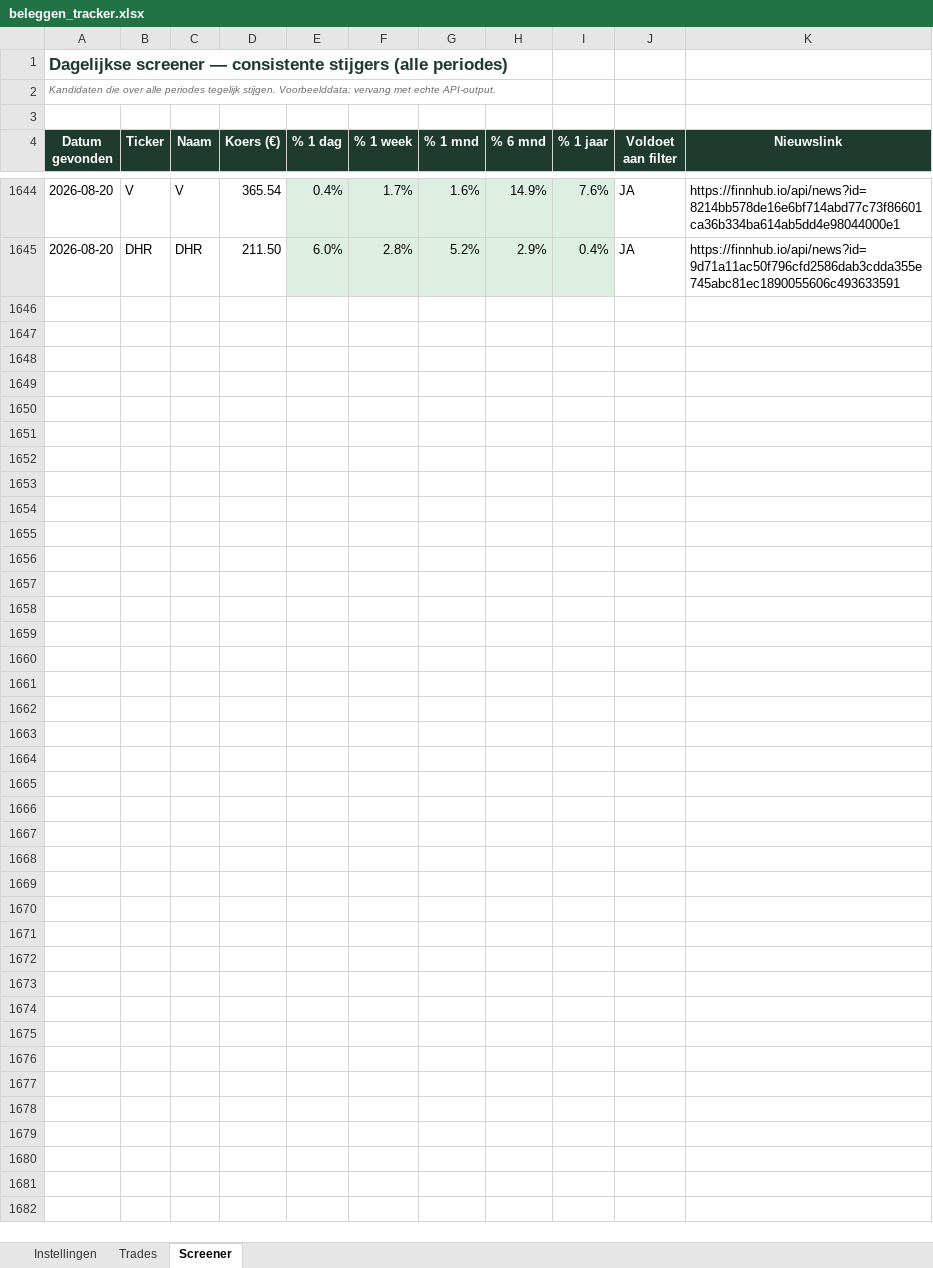
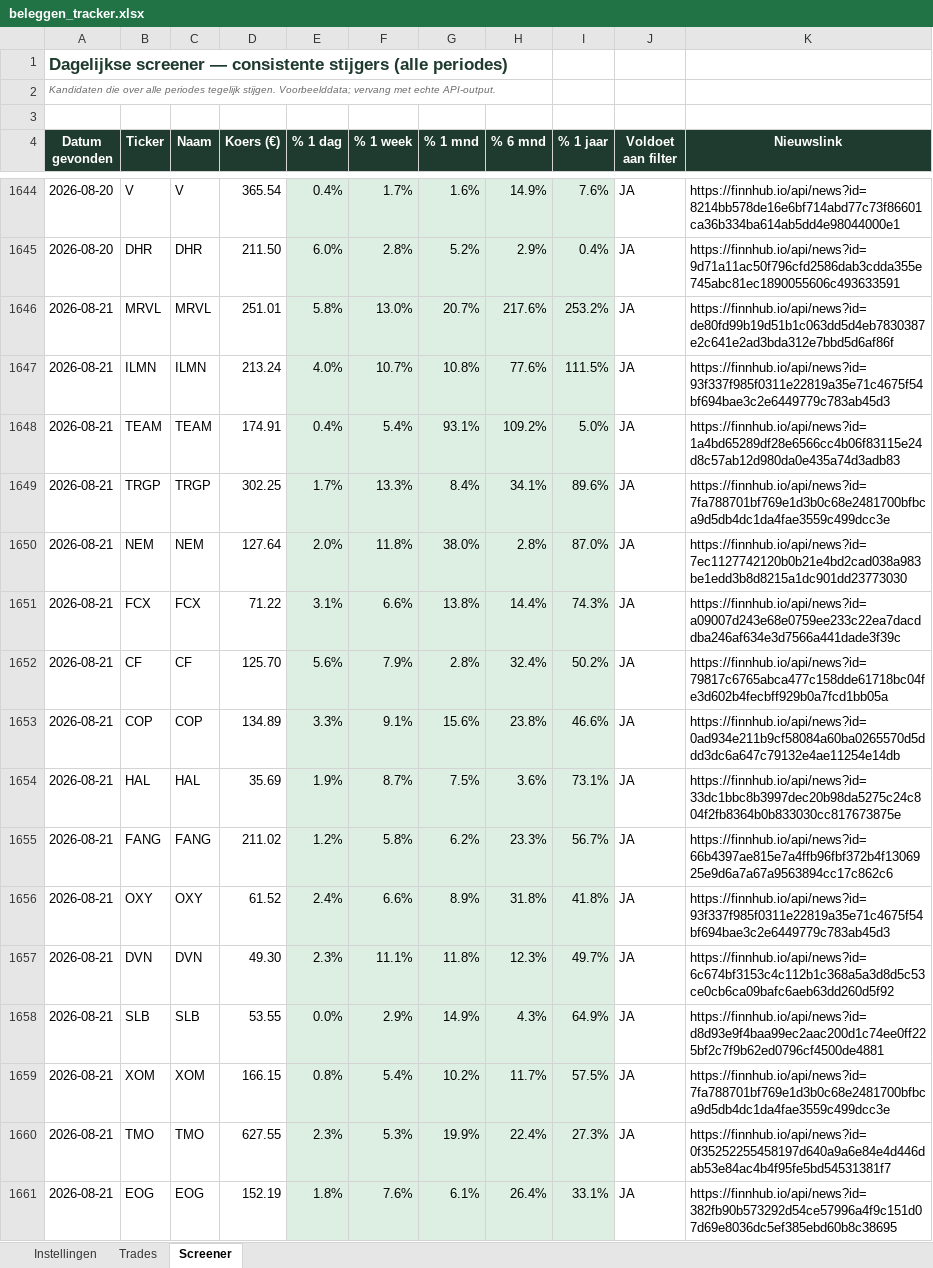
Before and after one commit to ignazio090/momentum-screener, an Excel workbook: beleggen_tracker.xlsx, sheet Screener, drawn as a sheet; only a part is shown, gaps mark what is left out; values as stored, in another font and other column widths than the file's, no borders; the diff covers the shown part only; the diff names each change by its address in the sheet, - before the commit and + after, or states it on an @@ line.

```diff
--- a/beleggen_tracker.xlsx (sheet Screener)
+++ b/beleggen_tracker.xlsx (sheet Screener)
+row 1646: 2026-08-21 | MRVL | MRVL | 251.01 | 5.8% | 13.0% | 20.7% | 217.6% | 253.2% | JA | https://finnhub.io/api/news?id=de80fd99b19d51b1c063dd5d4eb7830387e2c641e2ad3bda312e7bbd5d6af86f
+row 1647: 2026-08-21 | ILMN | ILMN | 213.24 | 4.0% | 10.7% | 10.8% | 77.6% | 111.5% | JA | https://finnhub.io/api/news?id=93f337f985f0311e22819a35e71c4675f54bf694bae3c2e6449779c783ab45d3
+row 1648: 2026-08-21 | TEAM | TEAM | 174.91 | 0.4% | 5.4% | 93.1% | 109.2% | 5.0% | JA | https://finnhub.io/api/news?id=1a4bd65289df28e6566cc4b06f83115e24d8c57ab12d980da0e435a74d3adb83
+row 1649: 2026-08-21 | TRGP | TRGP | 302.25 | 1.7% | 13.3% | 8.4% | 34.1% | 89.6% | JA | https://finnhub.io/api/news?id=7fa788701bf769e1d3b0c68e2481700bfbca9d5db4dc1da4fae3559c499dcc3e
+row 1650: 2026-08-21 | NEM | NEM | 127.64 | 2.0% | 11.8% | 38.0% | 2.8% | 87.0% | JA | https://finnhub.io/api/news?id=7ec1127742120b0b21e4bd2cad038a983be1edd3b8d8215a1dc901dd23773030
+row 1651: 2026-08-21 | FCX | FCX | 71.22 | 3.1% | 6.6% | 13.8% | 14.4% | 74.3% | JA | https://finnhub.io/api/news?id=a09007d243e68e0759ee233c22ea7dacddba246af634e3d7566a441dade3f39c
+row 1652: 2026-08-21 | CF | CF | 125.70 | 5.6% | 7.9% | 2.8% | 32.4% | 50.2% | JA | https://finnhub.io/api/news?id=79817c6765abca477c158dde61718bc04fe3d602b4fecbff929b0a7fcd1bb05a
+row 1653: 2026-08-21 | COP | COP | 134.89 | 3.3% | 9.1% | 15.6% | 23.8% | 46.6% | JA | https://finnhub.io/api/news?id=0ad934e211b9cf58084a60ba0265570d5ddd3dc6a647c79132e4ae11254e14db
+row 1654: 2026-08-21 | HAL | HAL | 35.69 | 1.9% | 8.7% | 7.5% | 3.6% | 73.1% | JA | https://finnhub.io/api/news?id=33dc1bbc8b3997dec20b98da5275c24c804f2fb8364b0b833030cc817673875e
+row 1655: 2026-08-21 | FANG | FANG | 211.02 | 1.2% | 5.8% | 6.2% | 23.3% | 56.7% | JA | https://finnhub.io/api/news?id=66b4397ae815e7a4ffb96fbf372b4f1306925e9d6a7a67a9563894cc17c862c6
+row 1656: 2026-08-21 | OXY | OXY | 61.52 | 2.4% | 6.6% | 8.9% | 31.8% | 41.8% | JA | https://finnhub.io/api/news?id=93f337f985f0311e22819a35e71c4675f54bf694bae3c2e6449779c783ab45d3
+row 1657: 2026-08-21 | DVN | DVN | 49.30 | 2.3% | 11.1% | 11.8% | 12.3% | 49.7% | JA | https://finnhub.io/api/news?id=6c674bf3153c4c112b1c368a5a3d8d5c53ce0cb6ca09bafc6aeb63dd260d5f92
+row 1658: 2026-08-21 | SLB | SLB | 53.55 | 0.0% | 2.9% | 14.9% | 4.3% | 64.9% | JA | https://finnhub.io/api/news?id=d8d93e9f4baa99ec2aac200d1c74ee0ff225bf2c7f9b62ed0796cf4500de4881
+row 1659: 2026-08-21 | XOM | XOM | 166.15 | 0.8% | 5.4% | 10.2% | 11.7% | 57.5% | JA | https://finnhub.io/api/news?id=7fa788701bf769e1d3b0c68e2481700bfbca9d5db4dc1da4fae3559c499dcc3e
+row 1660: 2026-08-21 | TMO | TMO | 627.55 | 2.3% | 5.3% | 19.9% | 22.4% | 27.3% | JA | https://finnhub.io/api/news?id=0f35252255458197d640a9a6e84e4d446dab53e84ac4b4f95fe5bd54531381f7
+row 1661: 2026-08-21 | EOG | EOG | 152.19 | 1.8% | 7.6% | 6.1% | 26.4% | 33.1% | JA | https://finnhub.io/api/news?id=382fb90b573292d54ce57996a4f9c151d07d69e8036dc5ef385ebd60b8c38695
```
Also changed, not shown: 14 added rows elsewhere in this sheet, 2 other files.
